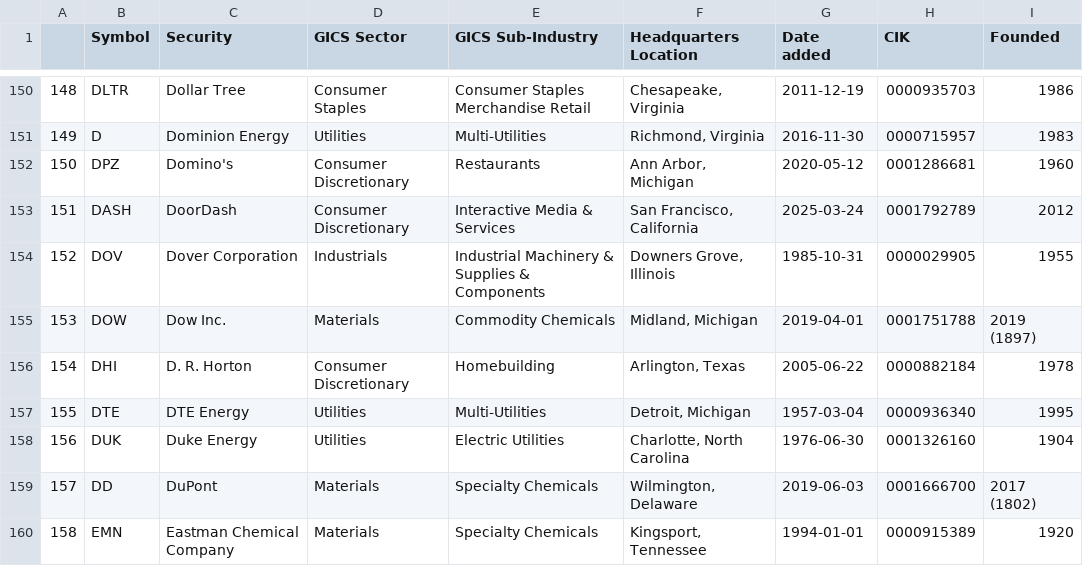
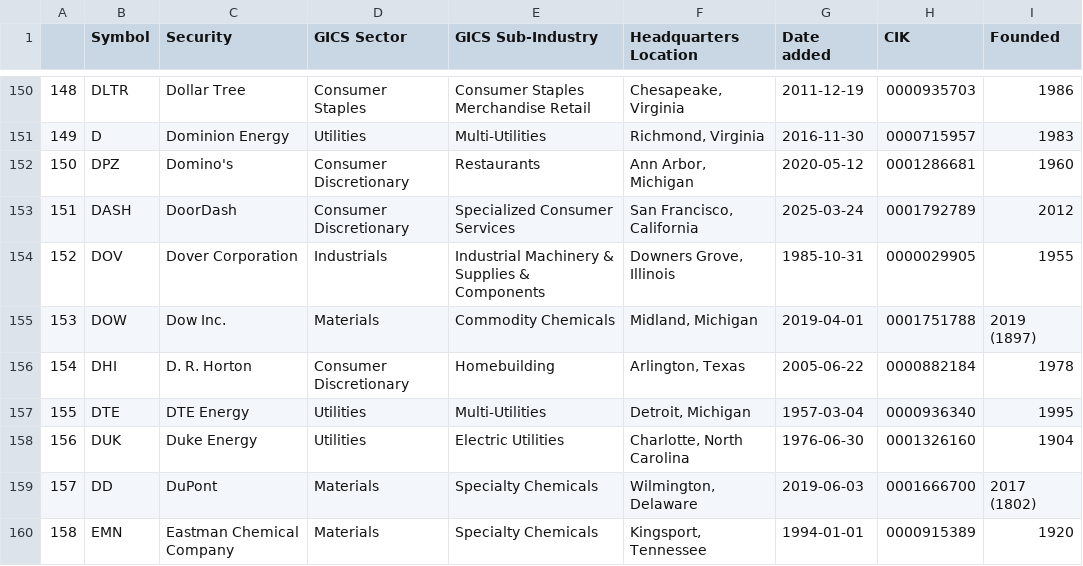
Before and after one commit to vvelicu/s-p500, a CSV file: data/SP500_Components.csv, drawn as a sheet; only a part is shown, gaps mark what is left out.

```diff
--- a/data/SP500_Components.csv
+++ b/data/SP500_Components.csv
@@ -152,3 +152,3 @@
 150,DPZ,Domino's,Consumer Discretionary,Restaurants,"Ann Arbor, Michigan",2020-05-12,0001286681,1960
-151,DASH,DoorDash,Consumer Discretionary,Interactive Media & Services,"San Francisco, California",2025-03-24,0001792789,2012
+151,DASH,DoorDash,Consumer Discretionary,Specialized Consumer Services,"San Francisco, California",2025-03-24,0001792789,2012
 152,DOV,Dover Corporation,Industrials,Industrial Machinery & Supplies & Components,"Downers Grove, Illinois",1985-10-31,0000029905,1955
```
